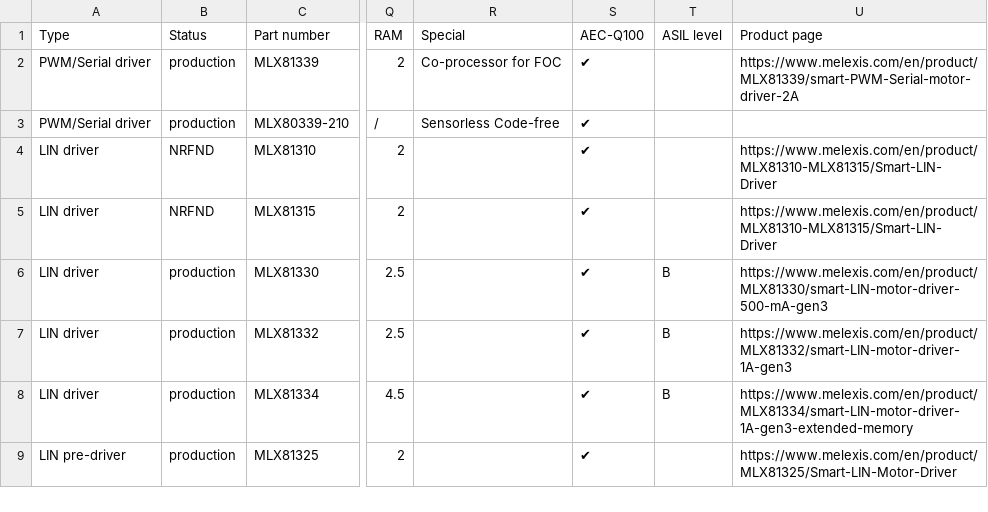
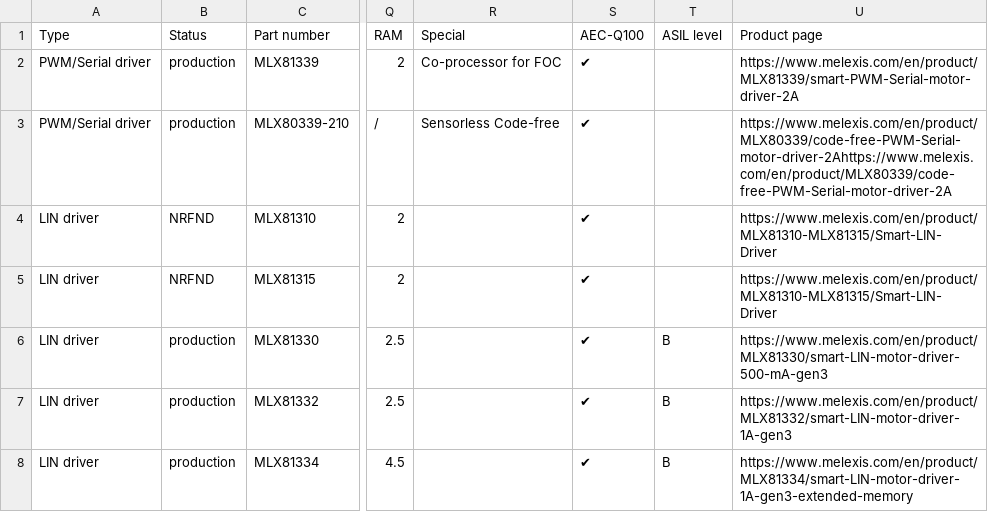
Before and after one commit to MelexisBC/Wizard--Embedded-Motor-Driver-ICs-Data, a CSV file: Embedded-Motor-Driver-ICs-Wizard-Data.csv, drawn as a sheet; only a part is shown, gaps mark what is left out; the shorter side is filled out with more unchanged rows; the diff names each change by its address in the sheet, - before the commit and + after, or states it on an @@ line.

Commit message:
Wizard - Embedded motor driver ICs - Google sheet updated

```diff
--- a/Embedded-Motor-Driver-ICs-Wizard-Data.csv
+++ b/Embedded-Motor-Driver-ICs-Wizard-Data.csv
-U3 (Product page): (empty)
+U3 (Product page): https://www.melexis.com/en/product/MLX80339/code-free-PWM-Serial-motor-driver-2Ahttps://www.melexis.com/en/product/MLX80339/code-free-PWM-Serial-motor-driver-2A
```
